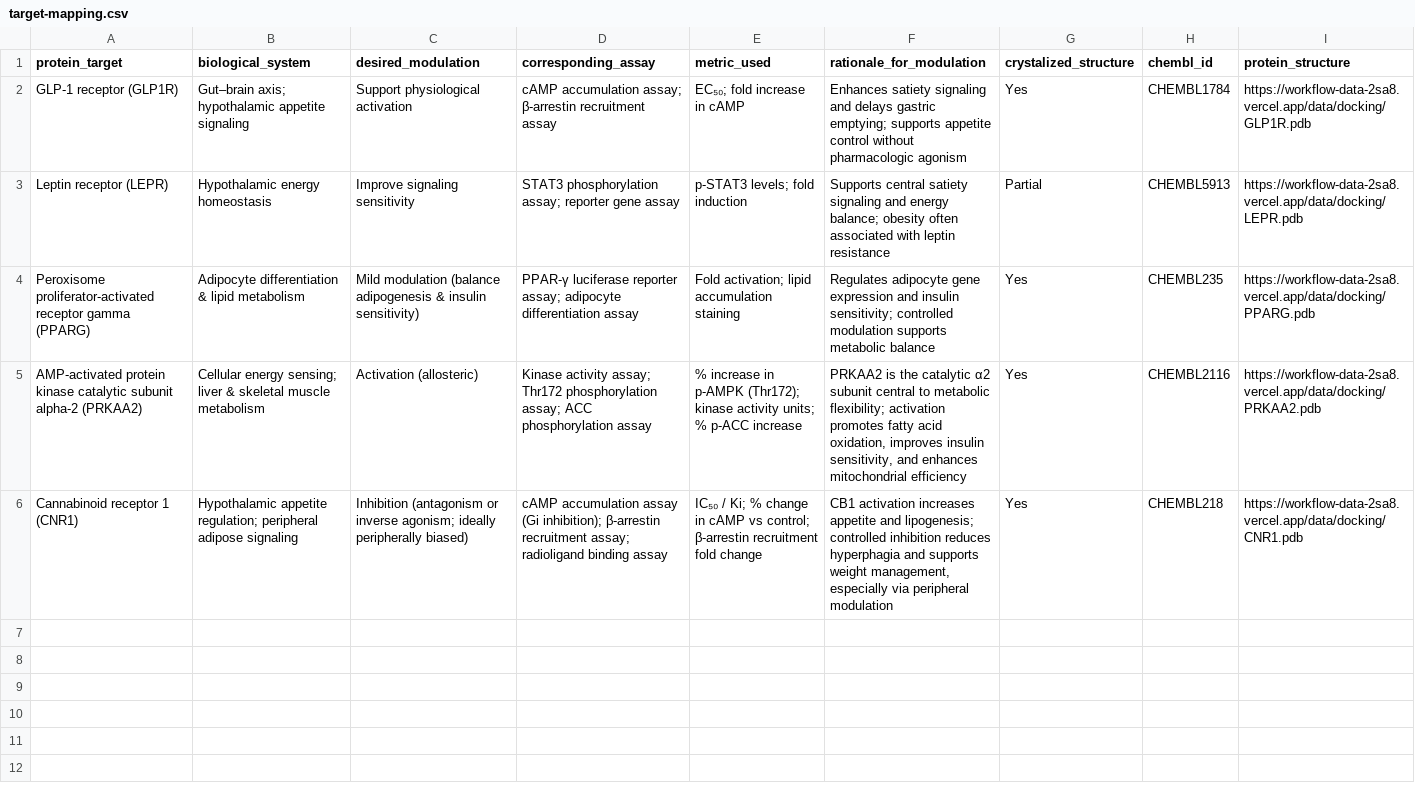
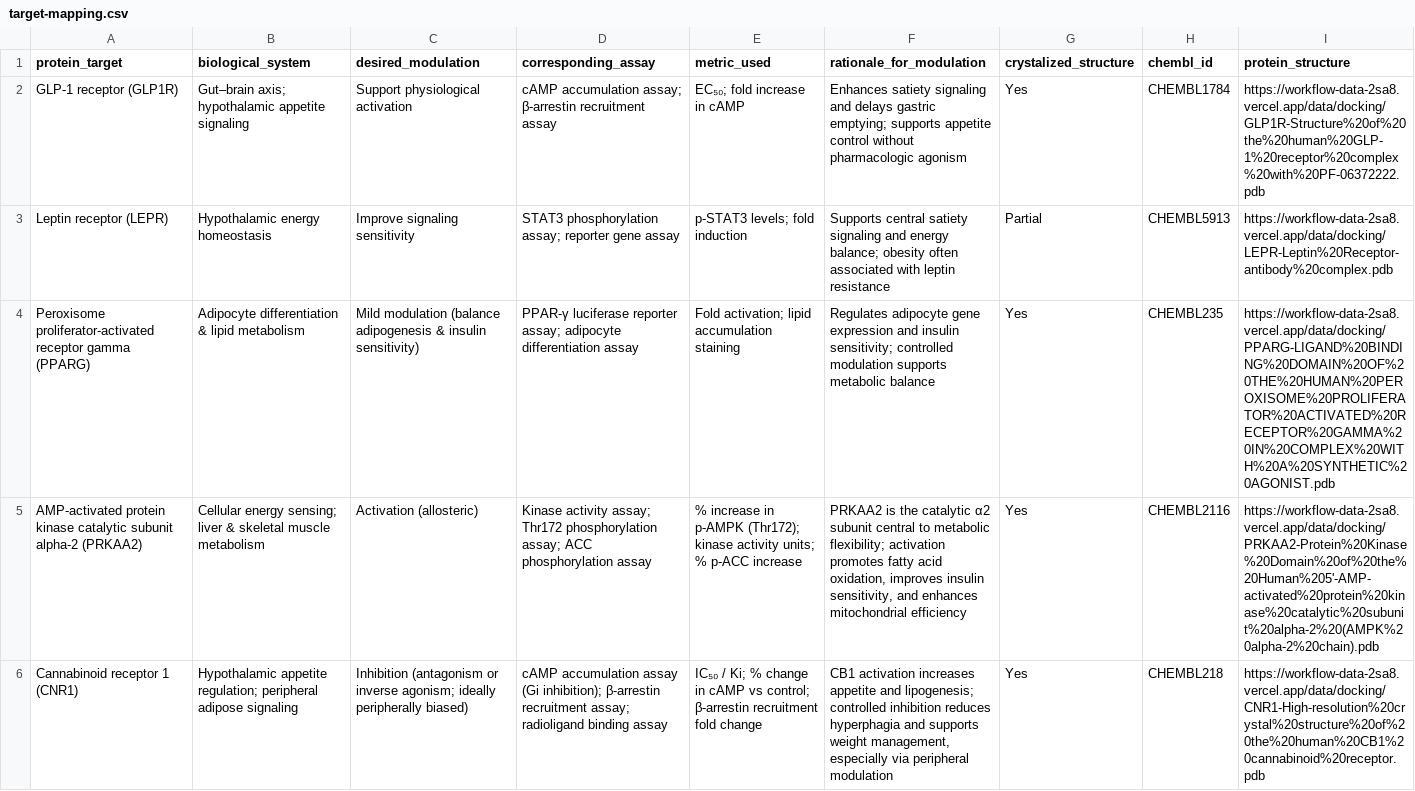
Before and after one commit to NYB-AI/workflow-data, a CSV file: public/data/bayer/target-mapping.csv, drawn as a sheet; the diff names each change by its address in the sheet, - before the commit and + after, or states it on an @@ line.

Commit message:
feat: bayer pdb

```diff
--- a/public/data/bayer/target-mapping.csv
+++ b/public/data/bayer/target-mapping.csv
-I2 (protein_structure): https://workflow-data-2sa8.vercel.app/data/docking/GLP1R.pdb
+I2 (protein_structure): https://workflow-data-2sa8.vercel.app/data/docking/GLP1R-Structure%20of%20the%20human%20GLP-1%20receptor%20complex%20with%20PF-06372222.pdb
-I3 (protein_structure): https://workflow-data-2sa8.vercel.app/data/docking/LEPR.pdb
+I3 (protein_structure): https://workflow-data-2sa8.vercel.app/data/docking/LEPR-Leptin%20Receptor-antibody%20complex.pdb
-I4 (protein_structure): https://workflow-data-2sa8.vercel.app/data/docking/PPARG.pdb
+I4 (protein_structure): https://workflow-data-2sa8.vercel.app/data/docking/PPARG-LIGAND%20BINDING%20DOMAIN%20OF%20THE%20HUMAN%20PEROXISOME%20PROLIFERATOR%20ACTIVATED%20RECEPTOR%20GAMMA%20IN%20COMPLEX%20WITH%20A%20SYNTHETIC%20AGONIST.pdb
-I5 (protein_structure): https://workflow-data-2sa8.vercel.app/data/docking/PRKAA2.pdb
+I5 (protein_structure): https://workflow-data-2sa8.vercel.app/data/docking/PRKAA2-Protein%20Kinase%20Domain%20of%20the%20Human%205'-AMP-activated%20protein%20kinase%20catalytic%20subunit%20alpha-2%20(AMPK%20alpha-2%20chain).pdb
-I6 (protein_structure): https://workflow-data-2sa8.vercel.app/data/docking/CNR1.pdb
+I6 (protein_structure): https://workflow-data-2sa8.vercel.app/data/docking/CNR1-High-resolution%20crystal%20structure%20of%20the%20human%20CB1%20cannabinoid%20receptor.pdb
```
Also changed, not shown: public/data/bayer/structure-prediction.csv, 6 other files.
